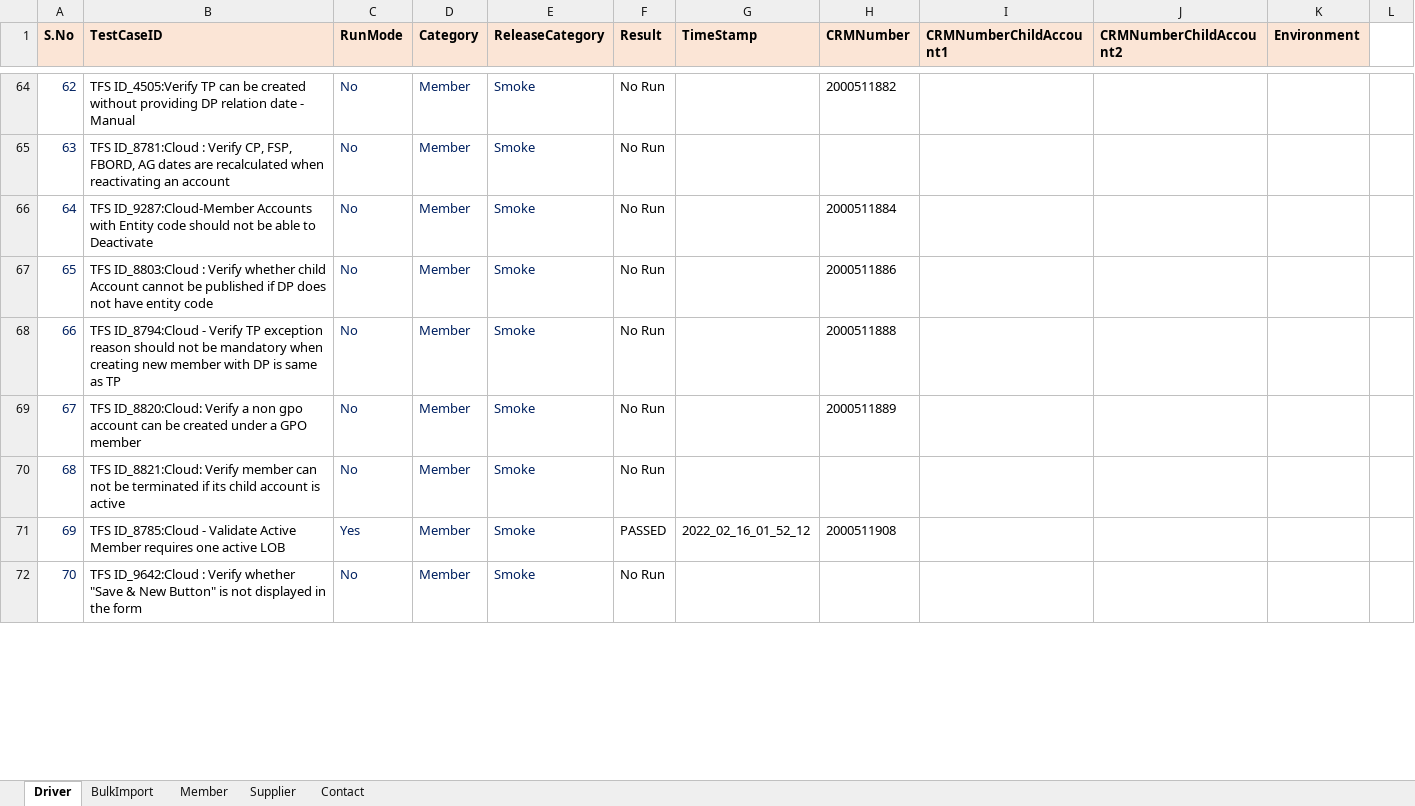
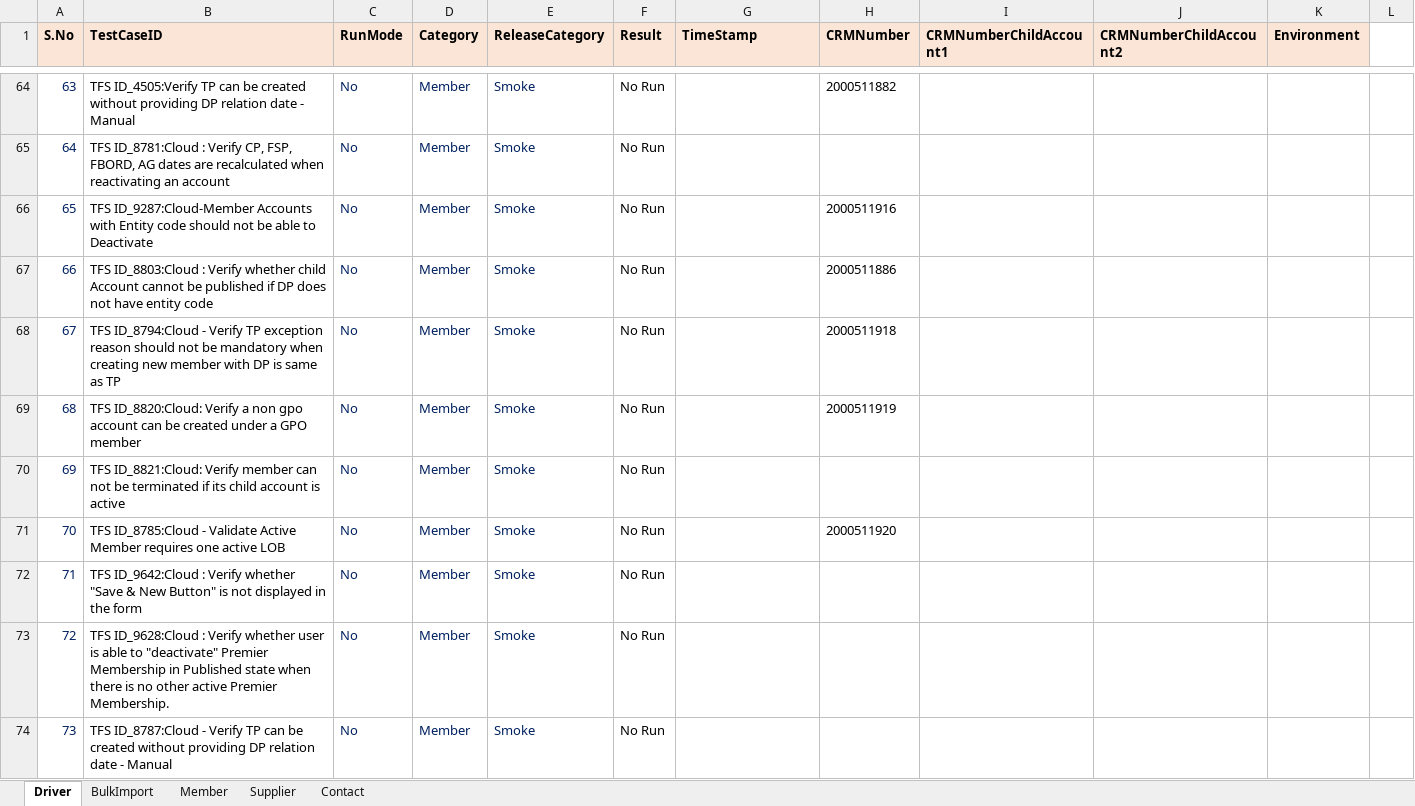
Before and after one commit to Vijayalakshmi-Kamalakannan/Dynamics_CRM_Cloud_After_Wave1, an Excel workbook: data/CRMCloud_Testdata.xlsx, sheet Driver, drawn as a sheet; only a part is shown, gaps mark what is left out; values as stored, in another font and other column widths than the file's, no borders; the diff covers the shown part only; the diff names each change by its address in the sheet, - before the commit and + after, or states it on an @@ line.

```diff
--- a/data/CRMCloud_Testdata.xlsx (sheet Driver)
+++ b/data/CRMCloud_Testdata.xlsx (sheet Driver)
@@ column A (S.No) renumbered from row 22 down @@
-H66 (CRMNumber): 2000511884
+H66 (CRMNumber): 2000511916
-H68 (CRMNumber): 2000511888
+H68 (CRMNumber): 2000511918
-H69 (CRMNumber): 2000511889
+H69 (CRMNumber): 2000511919
-C71 (RunMode): Yes
+C71 (RunMode): No
-F71 (Result): PASSED
+F71 (Result): No Run
-G71 (TimeStamp): 2022_02_16_01_52_12
+G71 (TimeStamp): (empty)
-H71 (CRMNumber): 2000511908
+H71 (CRMNumber): 2000511920
+row 73: 72 | TFS ID_9628:Cloud : Verify whether user is able to "deactivate" Premier Membership in Published state when there is no other active Premier Membership. | No | Member | Smoke | No Run
+row 74: 73 | TFS ID_8787:Cloud - Verify TP can be created without providing DP relation date - Manual | No | Member | Smoke | No Run
```
Also changed, not shown: 18 added rows and 2 edited cells elsewhere in this sheet, sheet Member, sheet Supplier.
